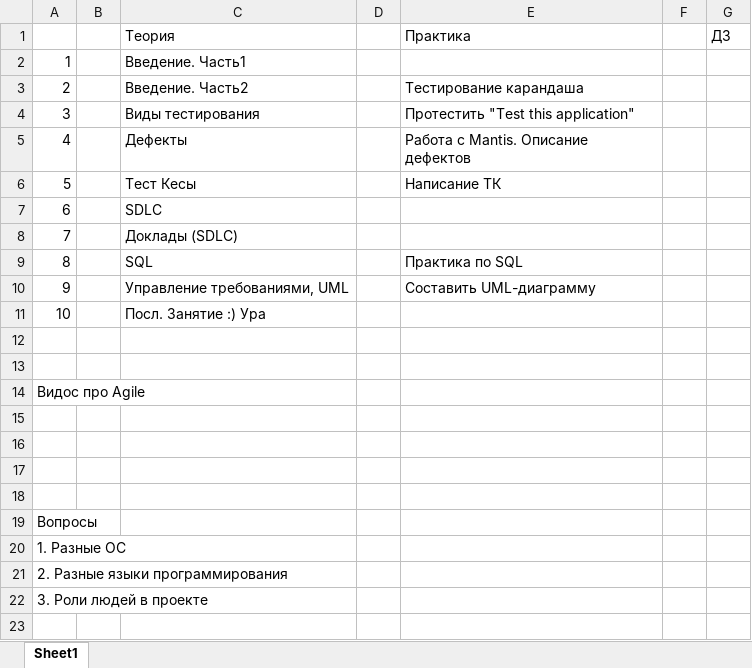
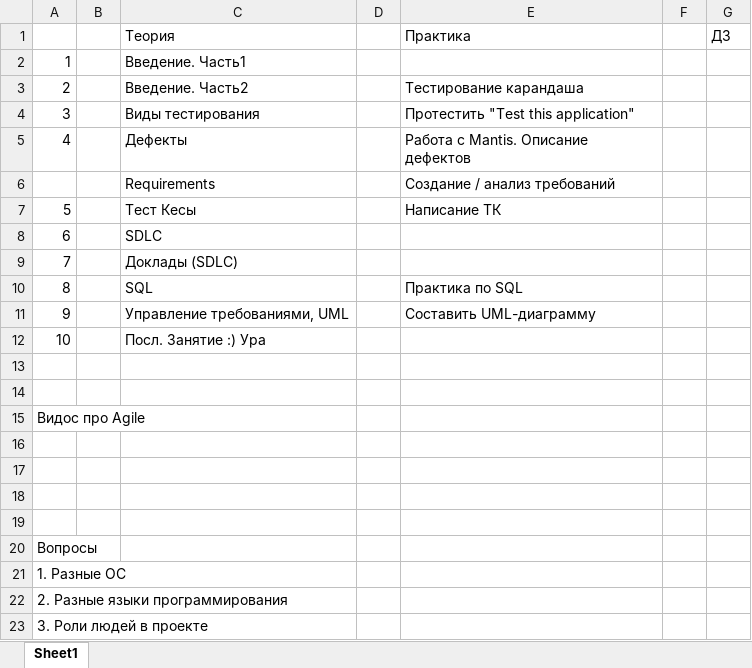
Before and after one commit to BigRacer/swtesting, an Excel workbook: Plan.xlsx, sheet Sheet1, drawn as a sheet; values as stored, in another font and other column widths than the file's, no borders; the diff names each change by its address in the sheet, - before the commit and + after, or states it on an @@ line.

```diff
--- a/Plan.xlsx (sheet Sheet1)
+++ b/Plan.xlsx (sheet Sheet1)
+row 6:  |  | Requirements |  | Создание / анализ требований
```
Also changed, not shown: 2.Testing_types/task/defects/Sergey_Semenyuta.xlsx, 2.Testing_types/task/defects/Valeriy_Verzhbitskiy.xlsx, 9 other files.
